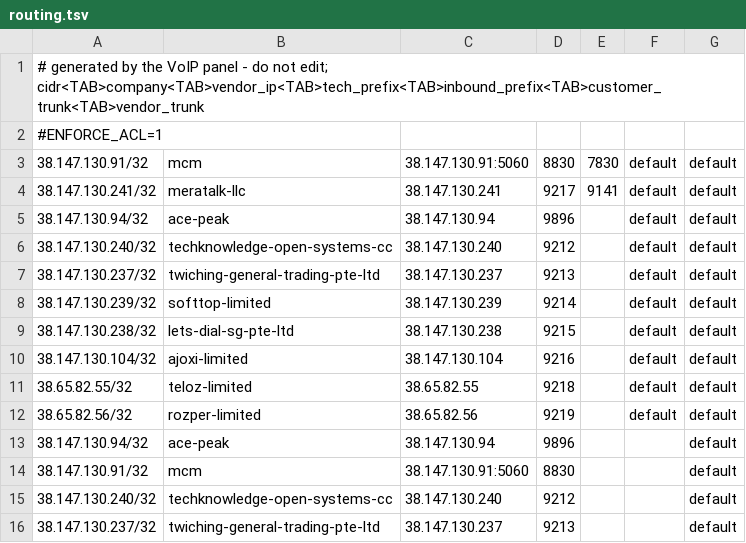
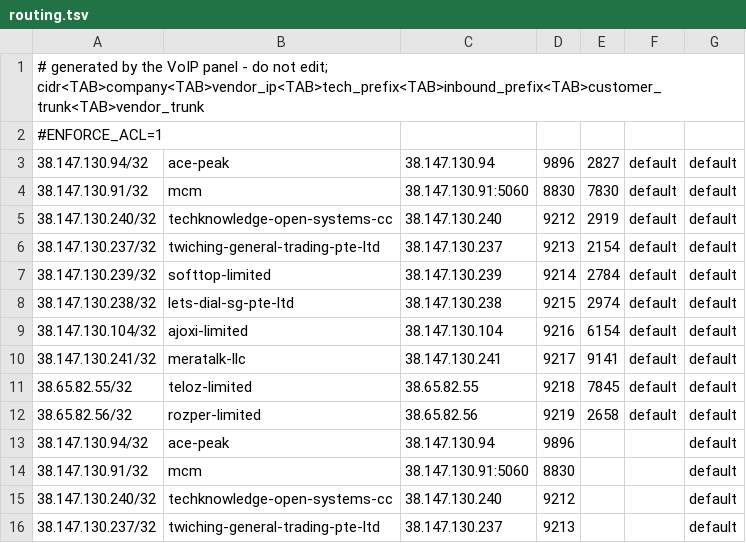
Before and after one commit to floatchatai/honeyPot, a TSV file: companies/routing.tsv, drawn as a sheet; only a part is shown.

```diff
--- a/companies/routing.tsv
+++ b/companies/routing.tsv
@@ -2,12 +2,12 @@
 #ENFORCE_ACL=1
+38.147.130.94/32	ace-peak	38.147.130.94	9896	2827	default	default
 38.147.130.91/32	mcm	38.147.130.91:5060	8830	7830	default	default
+38.147.130.240/32	techknowledge-open-systems-cc	38.147.130.240	9212	2919	default	default
+38.147.130.237/32	twiching-general-trading-pte-ltd	38.147.130.237	9213	2154	default	default
+38.147.130.239/32	softtop-limited	38.147.130.239	9214	2784	default	default
+38.147.130.238/32	lets-dial-sg-pte-ltd	38.147.130.238	9215	2974	default	default
+38.147.130.104/32	ajoxi-limited	38.147.130.104	9216	6154	default	default
 38.147.130.241/32	meratalk-llc	38.147.130.241	9217	9141	default	default
-38.147.130.94/32	ace-peak	38.147.130.94	9896		default	default
-38.147.130.240/32	techknowledge-open-systems-cc	38.147.130.240	9212		default	default
-38.147.130.237/32	twiching-general-trading-pte-ltd	38.147.130.237	9213		default	default
-38.147.130.239/32	softtop-limited	38.147.130.239	9214		default	default
-38.147.130.238/32	lets-dial-sg-pte-ltd	38.147.130.238	9215		default	default
-38.147.130.104/32	ajoxi-limited	38.147.130.104	9216		default	default
-38.65.82.55/32	teloz-limited	38.65.82.55	9218		default	default
-38.65.82.56/32	rozper-limited	38.65.82.56	9219		default	default
+38.65.82.55/32	teloz-limited	38.65.82.55	9218	7845	default	default
+38.65.82.56/32	rozper-limited	38.65.82.56	9219	2658	default	default
 38.147.130.94/32	ace-peak	38.147.130.94	9896			default
```
Also changed, not shown: 3 other files.
